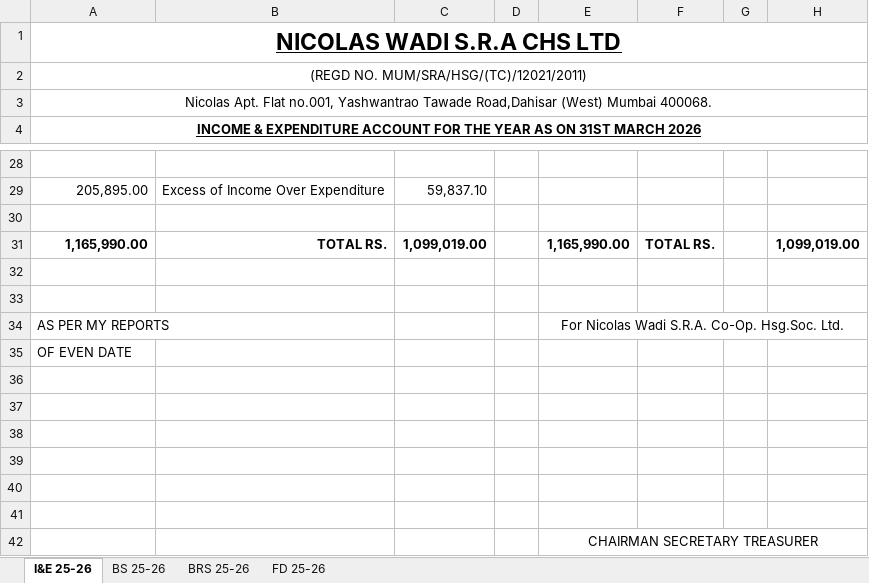
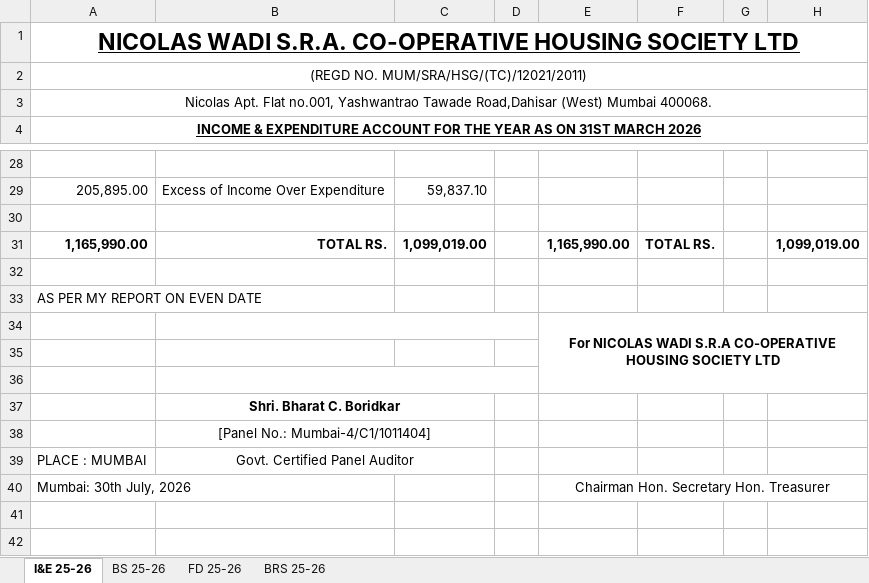
Before and after one commit to BharatBoridkar/BCB, an Excel workbook: Bharat/Nikolaswadi/Nicolas BS Audit.xlsx, sheet I&E 25-26, drawn as a sheet; only a part is shown, gaps mark what is left out; values as stored, in another font and other column widths than the file's, no borders; removed rows and columns are numbered as before the commit, all else as after; the diff names each change by its address in the sheet, - before the commit and + after, or states it on an @@ line.

```diff
--- a/Bharat/Nikolaswadi/Nicolas BS Audit.xlsx (sheet I&E 25-26)
+++ b/Bharat/Nikolaswadi/Nicolas BS Audit.xlsx (sheet I&E 25-26)
@@ sheet tab order changed: I&E 25-26 | BS 25-26 | FD 25-26 | BRS 25-26 @@
-A1: NICOLAS WADI S.R.A CHS LTD
+A1: NICOLAS WADI S.R.A. CO-OPERATIVE HOUSING SOCIETY LTD
-row 33: (empty)
-row 34: AS PER MY REPORTS |  |  |  | For Nicolas Wadi S.R.A. Co-Op. Hsg.Soc. Ltd.
-A33: OF EVEN DATE
+A33: AS PER MY REPORT ON EVEN DATE
+row 34:  |  |  |  | For NICOLAS WADI S.R.A CO-OPERATIVE HOUSING SOCIETY LTD
+B36:D36 merged
-B37: (empty)
+B37: Shri. Bharat C. Boridkar
+B37:C37 merged
-B38: (empty)
+B38: [Panel No.: Mumbai-4/C1/1011404]
+B38:C38 merged
-row 39: (empty)
+row 39: PLACE : MUMBAI | Govt. Certified Panel Auditor
+B39:C39 merged
-row 40: (empty)
+row 40: Mumbai: 30th July, 2026 |  |  |  | Chairman Hon. Secretary Hon. Treasurer
+A40:B40 merged
+E40:H40 merged
-row 42:  |  |  |  | CHAIRMAN SECRETARY TREASURER
```
Also changed, not shown: sheet BS 25-26, formulas that keep their value, 7 other files.
